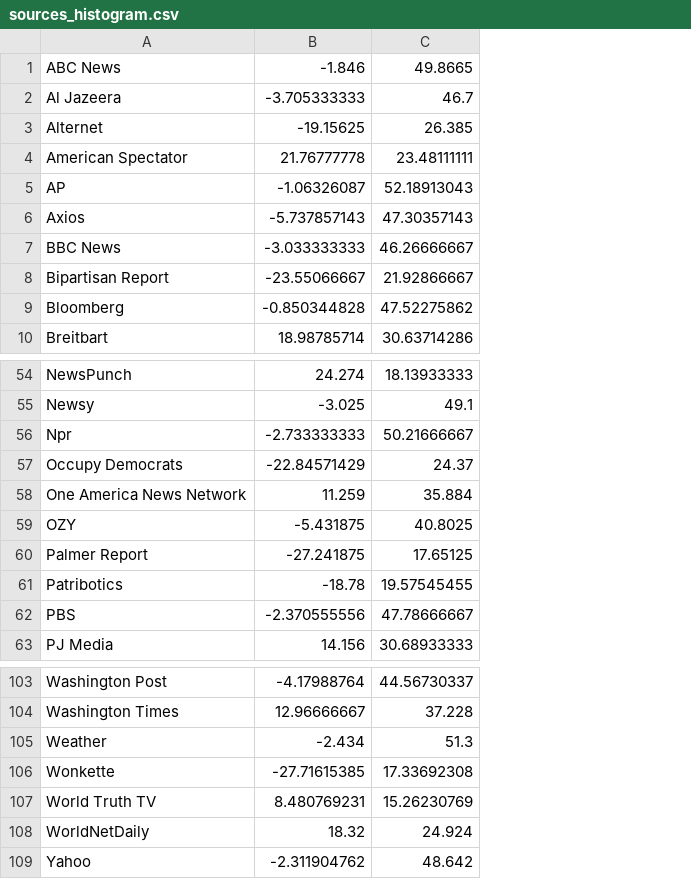
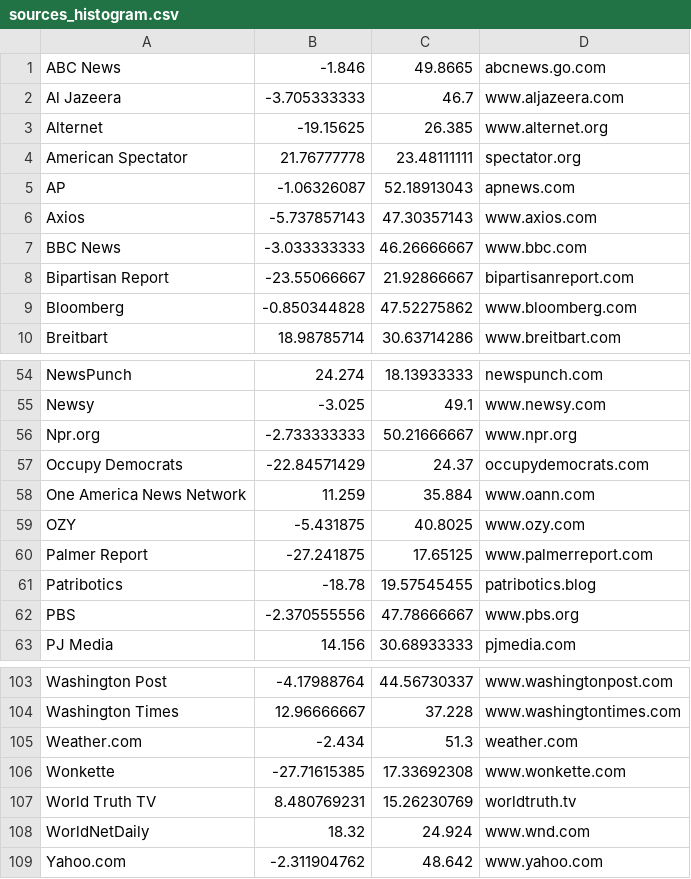
Before and after one commit to yugowatanabe/counterweight, a CSV file: csv/sources_histogram.csv, drawn as a sheet; only a part is shown, gaps mark what is left out; the diff names each change by its address in the sheet, - before the commit and + after, or states it on an @@ line.

Commit message:
Updated the histogram script to read URLs correctly from the sources_histogram.csv

```diff
--- a/csv/sources_histogram.csv
+++ b/csv/sources_histogram.csv
+column D, rows 1-10: abcnews.go.com | www.aljazeera.com | www.alternet.org | spectator.org | apnews.com | www.axios.com | www.bbc.com | bipartisanreport.com | www.bloomberg.com | www.breitbart.com; rows 54-63: newspunch.com | www.newsy.com | www.npr.org | occupydemocrats.com | www.oann.com | www.ozy.com | www.palmerreport.com | patribotics.blog | www.pbs.org | pjmedia.com; rows 103-109: www.washingtonpost.com | www.washingtontimes.com | weather.com | www.wonkette.com | worldtruth.tv | www.wnd.com | www.yahoo.com
-A56: Npr
+A56: Npr.org
-A105: Weather
+A105: Weather.com
-A109: Yahoo
+A109: Yahoo.com
```
Also changed, not shown: 1 other file.
